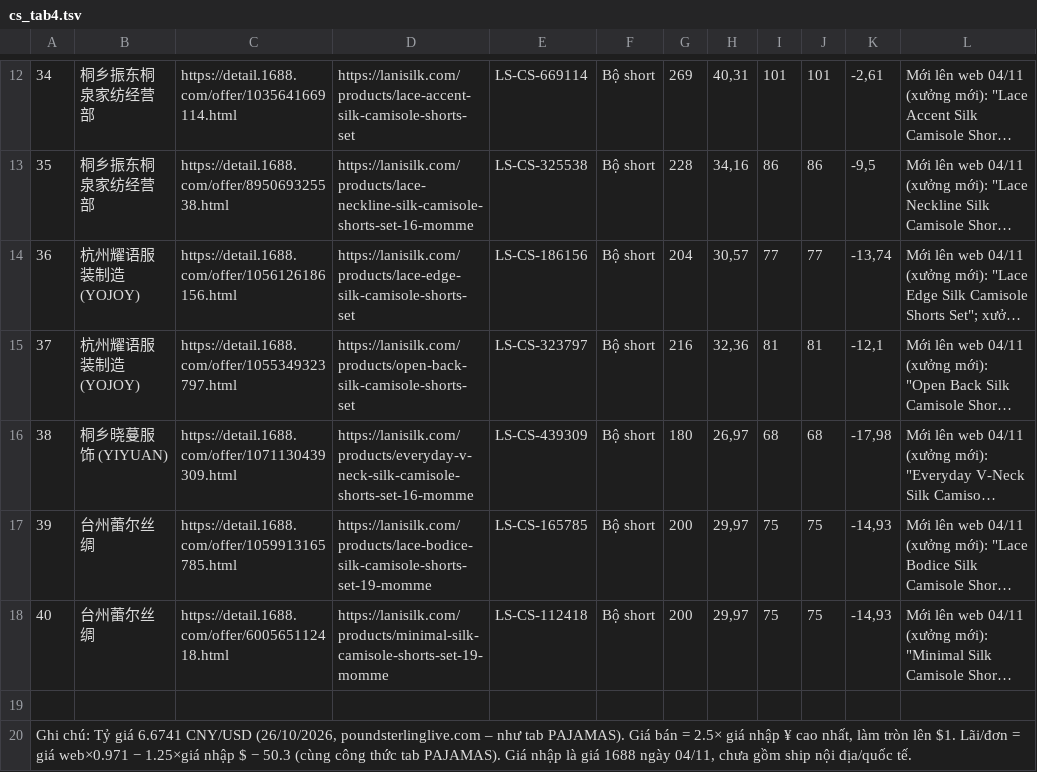
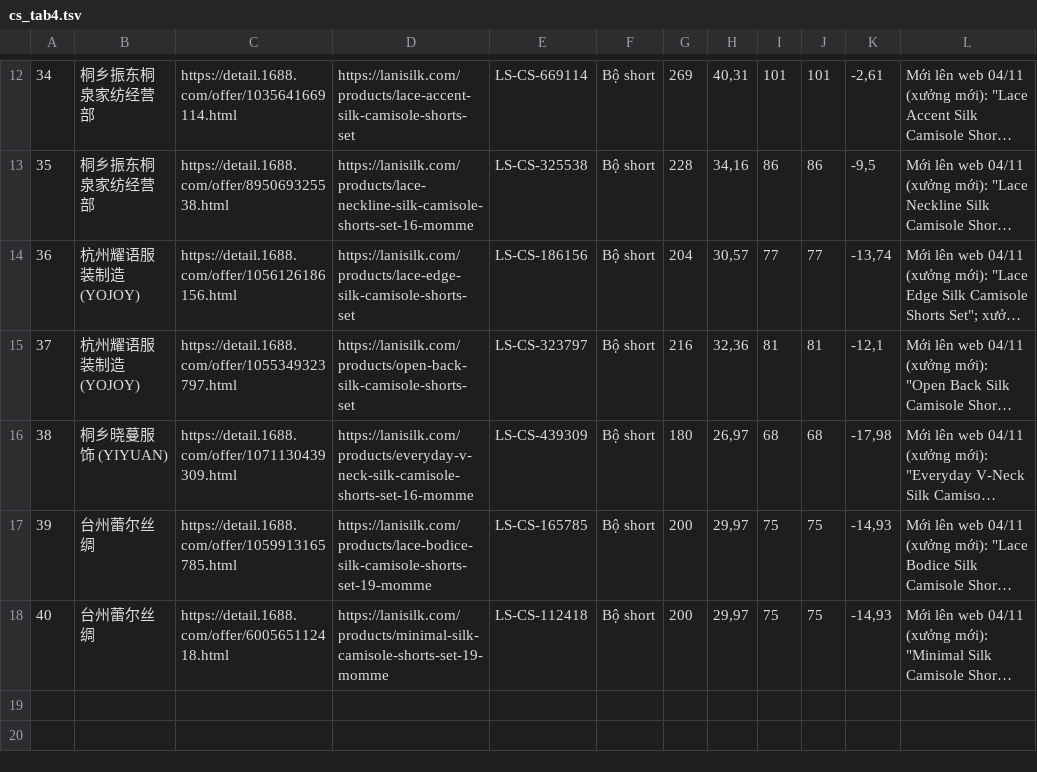
Before and after one commit to DTK239/lanisilk-img-tmp, a TSV file: data/cs_tab4.tsv, drawn as a sheet; only a part is shown, gaps mark what is left out; long unchanged cells end in …; the diff names each change by its address in the sheet, - before the commit and + after, or states it on an @@ line.

```diff
--- a/data/cs_tab4.tsv
+++ b/data/cs_tab4.tsv
-row 19: (empty)
-row 20: Ghi chú: Tỷ giá 6.6741 CNY/USD (26/10/2026, poundsterlinglive.com – như tab PAJAMAS). Giá bán = 2.5× giá nhập ¥ cao nhất, làm tròn lên $1. Lãi/đơn = giá web×0.971 − 1.25×giá nhập $ − 50.3 (cùng công thức tab PAJAMAS). Giá nhập là giá 1688 ngày 04/11, chưa gồm ship nội địa/quốc tế.
```
